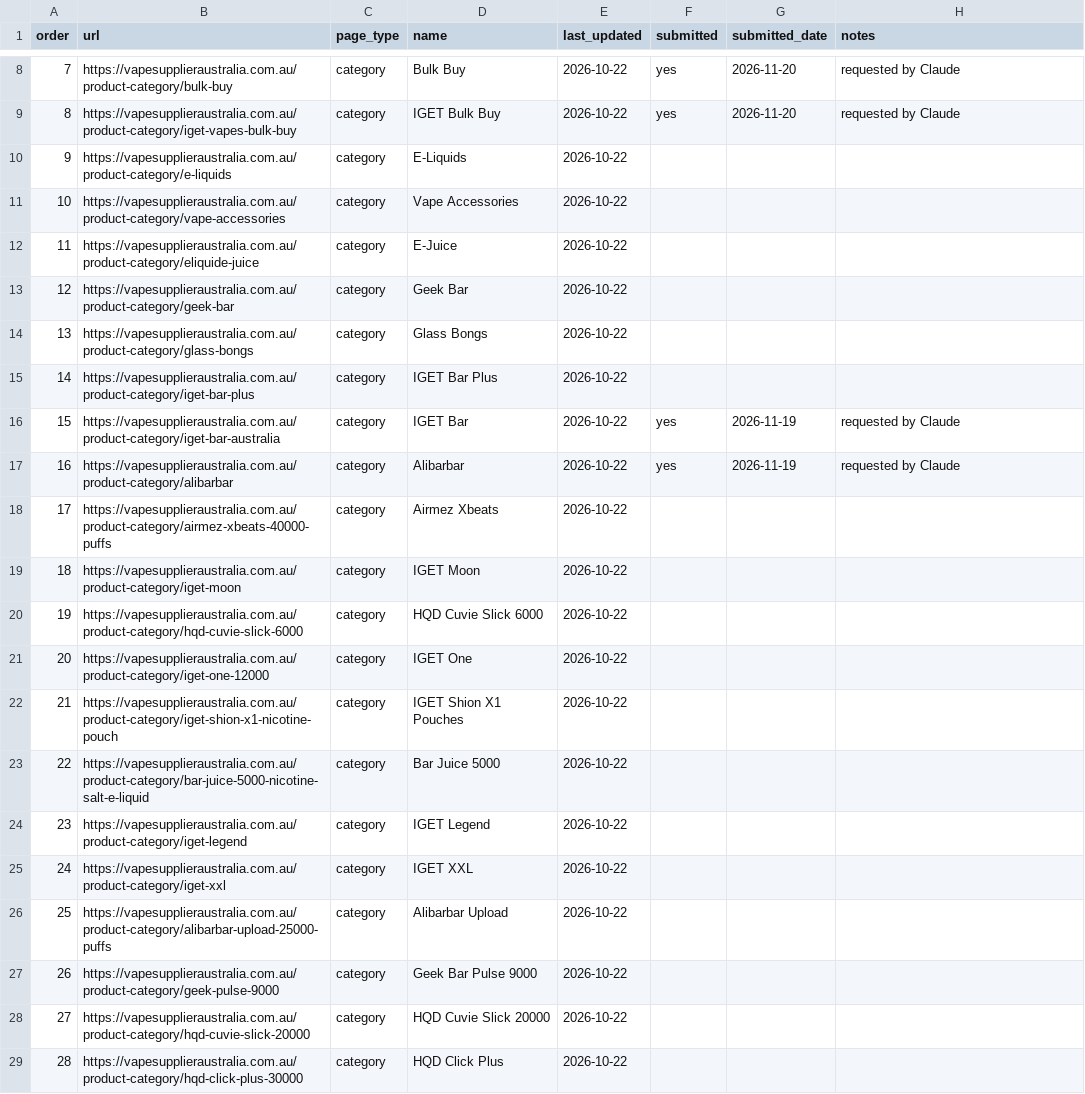
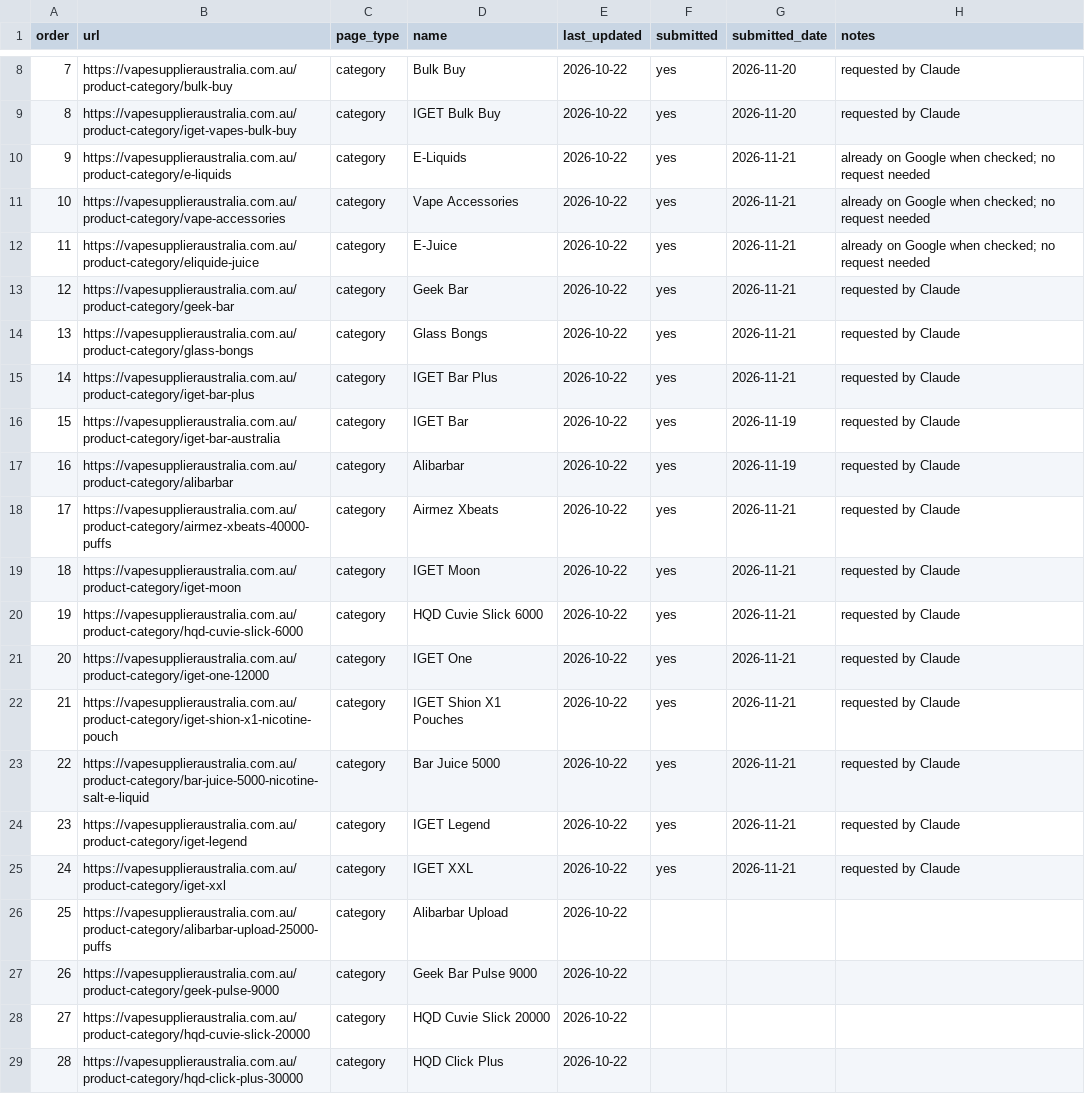
Before and after one commit to gl7260764-jpg/vape-ecommerce, a CSV file: seo/urls.csv, drawn as a sheet; only a part is shown, gaps mark what is left out.

```diff
--- a/seo/urls.csv
+++ b/seo/urls.csv
@@ -9,18 +9,18 @@ order,url,page_type,name,last_updated,submitted,submitted_date,notes
 8,https://vapesupplieraustralia.com.au/product-category/iget-vapes-bulk-buy,category,IGET Bulk Buy,2026-10-22,yes,2026-11-20,requested by Claude
-9,https://vapesupplieraustralia.com.au/product-category/e-liquids,category,E-Liquids,2026-10-22,,,
-10,https://vapesupplieraustralia.com.au/product-category/vape-accessories,category,Vape Accessories,2026-10-22,,,
-11,https://vapesupplieraustralia.com.au/product-category/eliquide-juice,category,E-Juice,2026-10-22,,,
-12,https://vapesupplieraustralia.com.au/product-category/geek-bar,category,Geek Bar,2026-10-22,,,
-13,https://vapesupplieraustralia.com.au/product-category/glass-bongs,category,Glass Bongs,2026-10-22,,,
-14,https://vapesupplieraustralia.com.au/product-category/iget-bar-plus,category,IGET Bar Plus,2026-10-22,,,
+9,https://vapesupplieraustralia.com.au/product-category/e-liquids,category,E-Liquids,2026-10-22,yes,2026-11-21,already on Google when checked; no request needed
+10,https://vapesupplieraustralia.com.au/product-category/vape-accessories,category,Vape Accessories,2026-10-22,yes,2026-11-21,already on Google when checked; no request needed
+11,https://vapesupplieraustralia.com.au/product-category/eliquide-juice,category,E-Juice,2026-10-22,yes,2026-11-21,already on Google when checked; no request needed
+12,https://vapesupplieraustralia.com.au/product-category/geek-bar,category,Geek Bar,2026-10-22,yes,2026-11-21,requested by Claude
+13,https://vapesupplieraustralia.com.au/product-category/glass-bongs,category,Glass Bongs,2026-10-22,yes,2026-11-21,requested by Claude
+14,https://vapesupplieraustralia.com.au/product-category/iget-bar-plus,category,IGET Bar Plus,2026-10-22,yes,2026-11-21,requested by Claude
 15,https://vapesupplieraustralia.com.au/product-category/iget-bar-australia,category,IGET Bar,2026-10-22,yes,2026-11-19,requested by Claude
 16,https://vapesupplieraustralia.com.au/product-category/alibarbar,category,Alibarbar,2026-10-22,yes,2026-11-19,requested by Claude
-17,https://vapesupplieraustralia.com.au/product-category/airmez-xbeats-40000-puffs,category,Airmez Xbeats,2026-10-22,,,
-18,https://vapesupplieraustralia.com.au/product-category/iget-moon,category,IGET Moon,2026-10-22,,,
-19,https://vapesupplieraustralia.com.au/product-category/hqd-cuvie-slick-6000,category,HQD Cuvie Slick 6000,2026-10-22,,,
-20,https://vapesupplieraustralia.com.au/product-category/iget-one-12000,category,IGET One,2026-10-22,,,
-21,https://vapesupplieraustralia.com.au/product-category/iget-shion-x1-nicotine-pouch,category,IGET Shion X1 Pouches,2026-10-22,,,
-22,https://vapesupplieraustralia.com.au/product-category/bar-juice-5000-nicotine-salt-e-liquid,category,Bar Juice 5000,2026-10-22,,,
-23,https://vapesupplieraustralia.com.au/product-category/iget-legend,category,IGET Legend,2026-10-22,,,
-24,https://vapesupplieraustralia.com.au/product-category/iget-xxl,category,IGET XXL,2026-10-22,,,
+17,https://vapesupplieraustralia.com.au/product-category/airmez-xbeats-40000-puffs,category,Airmez Xbeats,2026-10-22,yes,2026-11-21,requested by Claude
+18,https://vapesupplieraustralia.com.au/product-category/iget-moon,category,IGET Moon,2026-10-22,yes,2026-11-21,requested by Claude
+19,https://vapesupplieraustralia.com.au/product-category/hqd-cuvie-slick-6000,category,HQD Cuvie Slick 6000,2026-10-22,yes,2026-11-21,requested by Claude
+20,https://vapesupplieraustralia.com.au/product-category/iget-one-12000,category,IGET One,2026-10-22,yes,2026-11-21,requested by Claude
+21,https://vapesupplieraustralia.com.au/product-category/iget-shion-x1-nicotine-pouch,category,IGET Shion X1 Pouches,2026-10-22,yes,2026-11-21,requested by Claude
+22,https://vapesupplieraustralia.com.au/product-category/bar-juice-5000-nicotine-salt-e-liquid,category,Bar Juice 5000,2026-10-22,yes,2026-11-21,requested by Claude
+23,https://vapesupplieraustralia.com.au/product-category/iget-legend,category,IGET Legend,2026-10-22,yes,2026-11-21,requested by Claude
+24,https://vapesupplieraustralia.com.au/product-category/iget-xxl,category,IGET XXL,2026-10-22,yes,2026-11-21,requested by Claude
 25,https://vapesupplieraustralia.com.au/product-category/alibarbar-upload-25000-puffs,category,Alibarbar Upload,2026-10-22,,,
```
